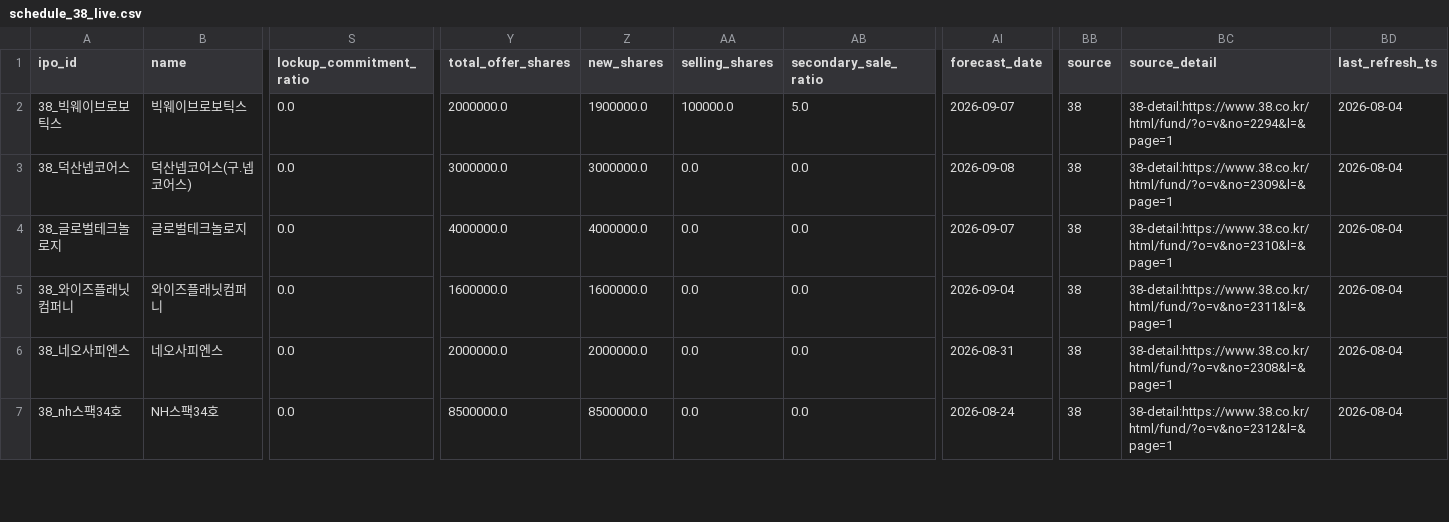
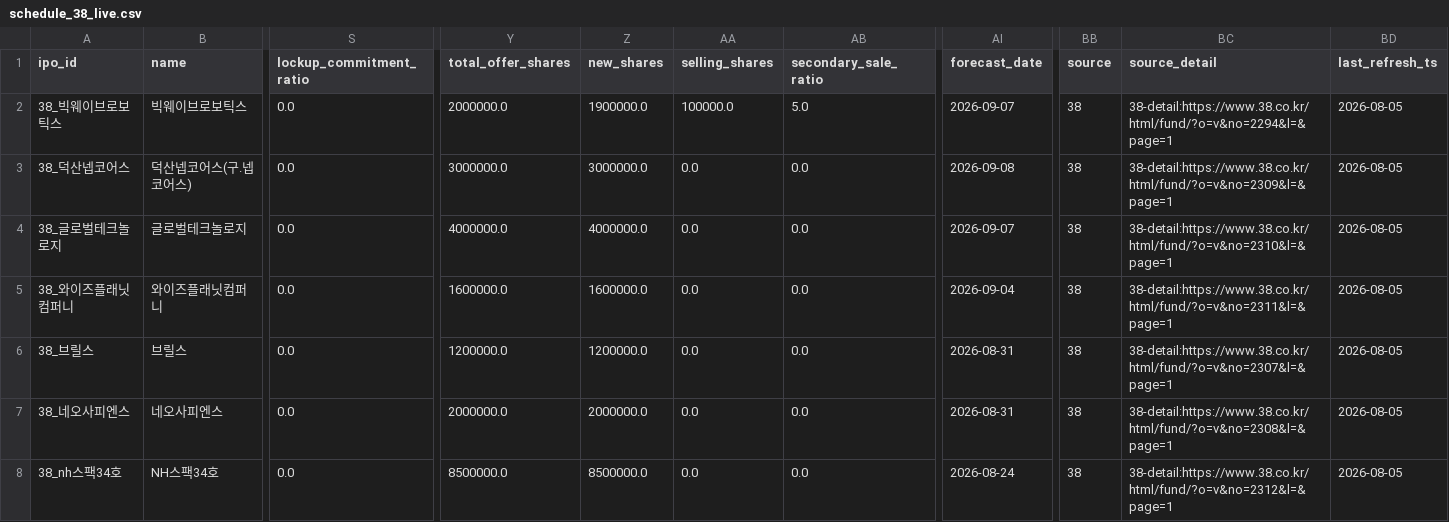
Before and after one commit to poet1004/offering_reminder, a CSV file: ipo_git/data/cache/schedule_38_live.csv, drawn as a sheet; only a part is shown, gaps mark what is left out; addresses are those after the commit; rows hold the shown columns only; the diff covers the shown part only; the diff names each change by its address in the sheet, - before the commit and + after, or states it on an @@ line.

```diff
--- a/ipo_git/data/cache/schedule_38_live.csv
+++ b/ipo_git/data/cache/schedule_38_live.csv
-BD2:BD5 (last_refresh_ts): 2026-08-04
+BD2:BD5 (last_refresh_ts): 2026-08-05
+row 6: 38_브릴스 | 브릴스 | 0.0 | 1200000.0 | 1200000.0 | 0.0 | 0.0 | 2026-08-31 | 38 | 38-detail:https://www.38.co.kr/html/fund/?o=v&no=2307&l=&page=1 | 2026-08-05
-BD7:BD8 (last_refresh_ts): 2026-08-04
+BD7:BD8 (last_refresh_ts): 2026-08-05
```
Also changed, not shown: 1 removed row and 40 edited cells elsewhere in this file, ipo_git/data/cache/market_snapshot_last_success.csv, ipo_git/data/cache/public_quotes_latest.csv, 35 other files.
